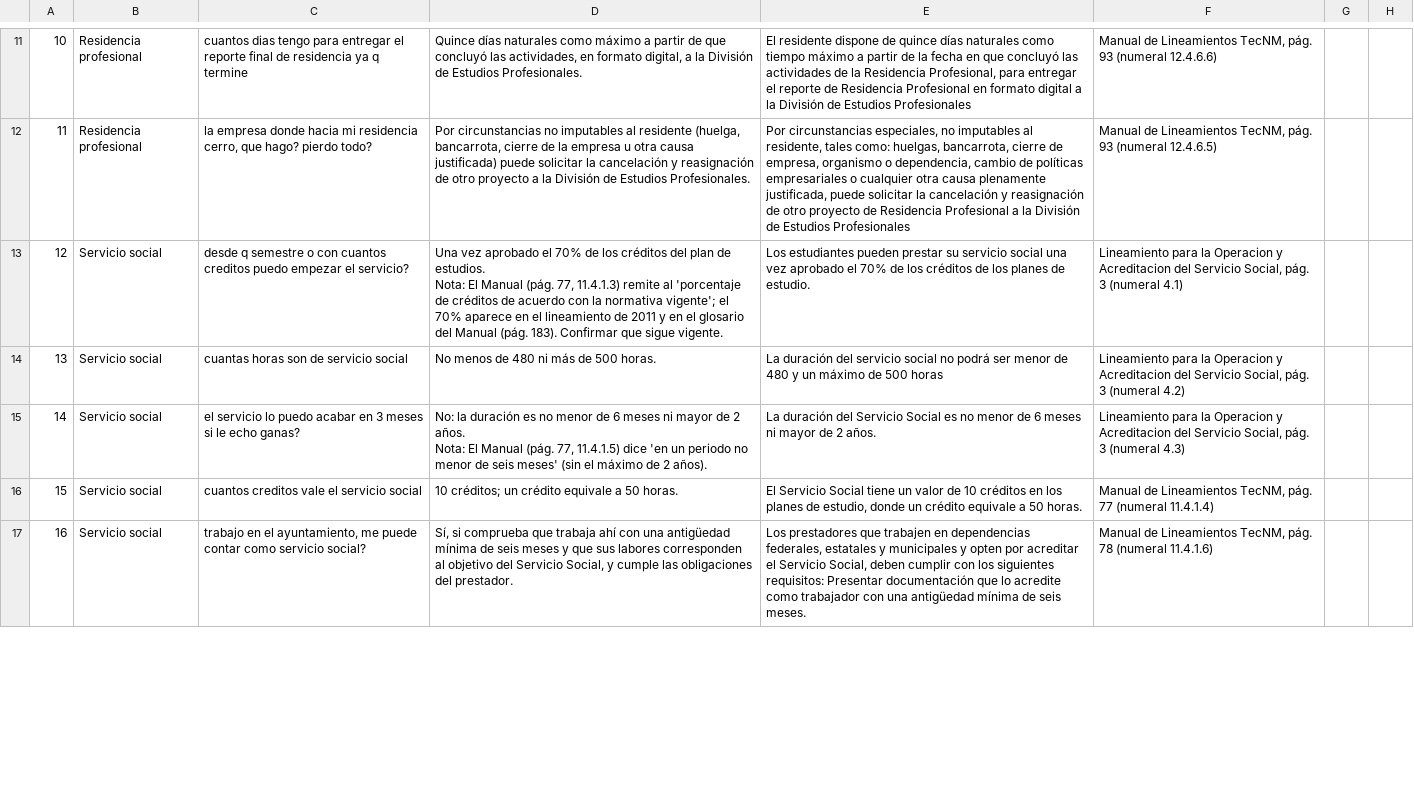
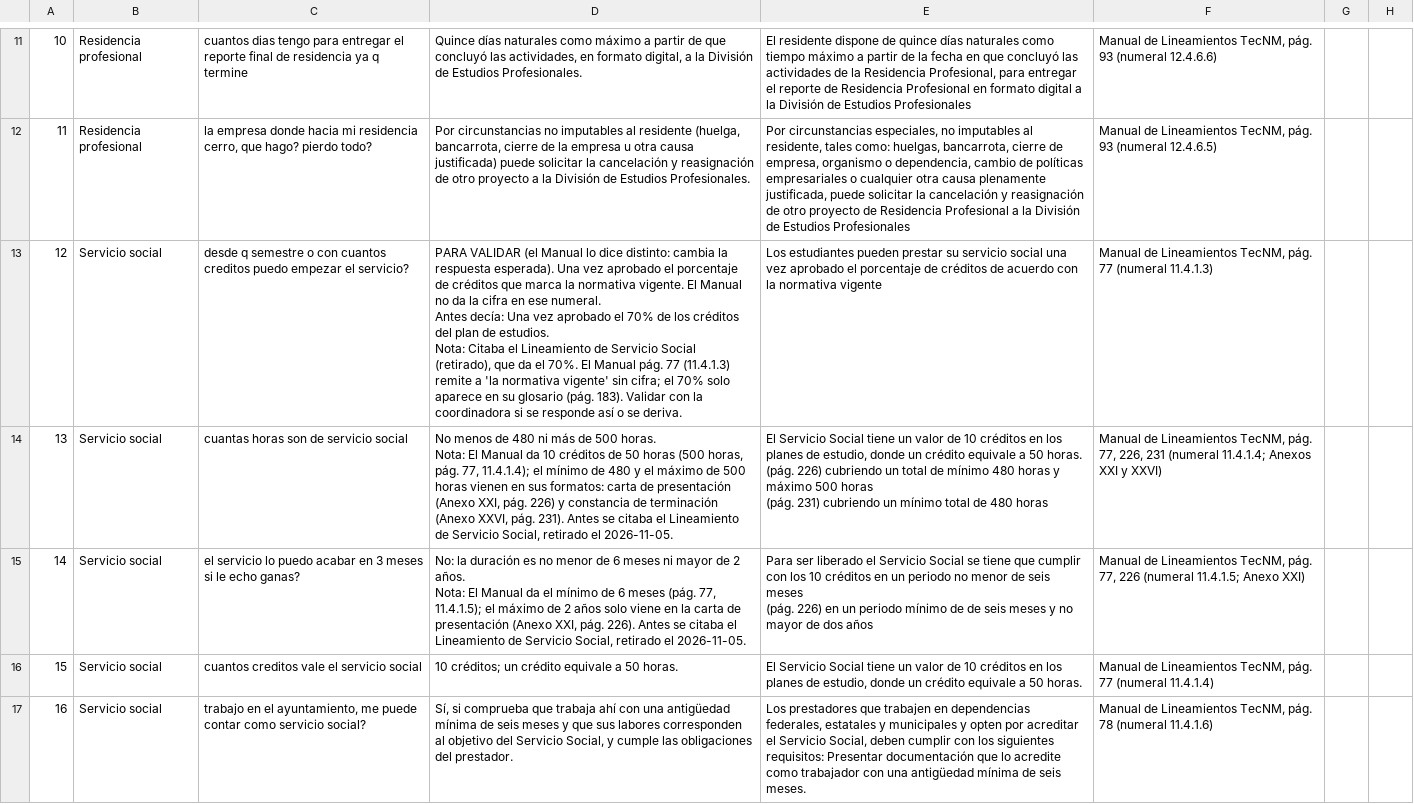
Before and after one commit to ah0665786-pixel/chatbot-isc-ittg, a CSV file: docs/eval_exactitud_revision.csv, drawn as a sheet; only a part is shown, gaps mark what is left out; ↵ is a line break in a cell; the diff covers the shown part only; the diff names each change by its address in the sheet, - before the commit and + after, or states it on an @@ line.

```diff
--- a/docs/eval_exactitud_revision.csv
+++ b/docs/eval_exactitud_revision.csv
-D13: Una vez aprobado el 70% de los créditos del plan de estudios. ↵ Nota: El Manual (pág. 77, 11.4.1.3) remite al 'porcentaje de créditos de acuerdo con la normativa vigente'; el 70% aparece en el lineamiento de 2011 y en el glosario del Manual (pág. 183). Confirmar que sigue vigente.
+D13: PARA VALIDAR (el Manual lo dice distinto: cambia la respuesta esperada). Una vez aprobado el porcentaje de créditos que marca la normativa vigente. El Manual no da la cifra en ese numeral. ↵ Antes decía: Una vez aprobado el 70% de los créditos del plan de estudios. ↵ Nota: Citaba el Lineamiento de Servicio Social (retirado), que da el 70%. El Manual pág. 77 (11.4.1.3) remite a 'la normativa vigente' sin cifra; el 70% solo aparece en su glosario (pág. 183). Validar con la coordinadora si se responde así o se deriva.
-E13: …aprobado el 70% de los créditos de los planes de estudio.
+E13: …aprobado el porcentaje de créditos de acuerdo con la normativa vigente
-F13: Lineamiento para la Operacion y Acreditacion del Servicio Social, pág. 3 (numeral 4.1)
+F13: Manual de Lineamientos TecNM, pág. 77 (numeral 11.4.1.3)
-D14: …500 horas.
+D14: …500 horas. ↵ Nota: El Manual da 10 créditos de 50 horas (500 horas, pág. 77, 11.4.1.4); el mínimo de 480 y el máximo de 500 horas vienen en sus formatos: carta de presentación (Anexo XXI, pág. 226) y constancia de terminación (Anexo XXVI, pág. 231). Antes se citaba el Lineamiento de Servicio Social, retirado el 2026-11-05.
-E14: La duración del servicio social no podrá ser menor de 480 y un máximo de 500 horas
+E14: El Servicio Social tiene un valor de 10 créditos en los planes de estudio, donde un crédito equivale a 50 horas. ↵ (pág. 226) cubriendo un total de mínimo 480 horas y máximo 500 horas ↵ (pág. 231) cubriendo un mínimo total de 480 horas
-F14: Lineamiento para la Operacion y Acreditacion del Servicio Social, pág. 3 (numeral 4.2)
+F14: Manual de Lineamientos TecNM, pág. 77, 226, 231 (numeral 11.4.1.4; Anexos XXI y XXVI)
-D15: …El Manual (pág. 77, 11.4.1.5) dice 'en un periodo no menor de seis meses' (sin el máximo de 2 años).
+D15: …El Manual da el mínimo de 6 meses (pág. 77, 11.4.1.5); el máximo de 2 años solo viene en la carta de presentación (Anexo XXI, pág. 226). Antes se citaba el Lineamiento de Servicio Social, retirado el 2026-11-05.
-E15: La duración del Servicio Social es no menor de 6 meses ni mayor de 2 años.
+E15: Para ser liberado el Servicio Social se tiene que cumplir con los 10 créditos en un periodo no menor de seis meses ↵ (pág. 226) en un periodo mínimo de de seis meses y no mayor de dos años
-F15: Lineamiento para la Operacion y Acreditacion del Servicio Social, pág. 3 (numeral 4.3)
+F15: Manual de Lineamientos TecNM, pág. 77, 226 (numeral 11.4.1.5; Anexo XXI)
```
Also changed, not shown: 3 edited cells elsewhere in this file, 5 other files.
